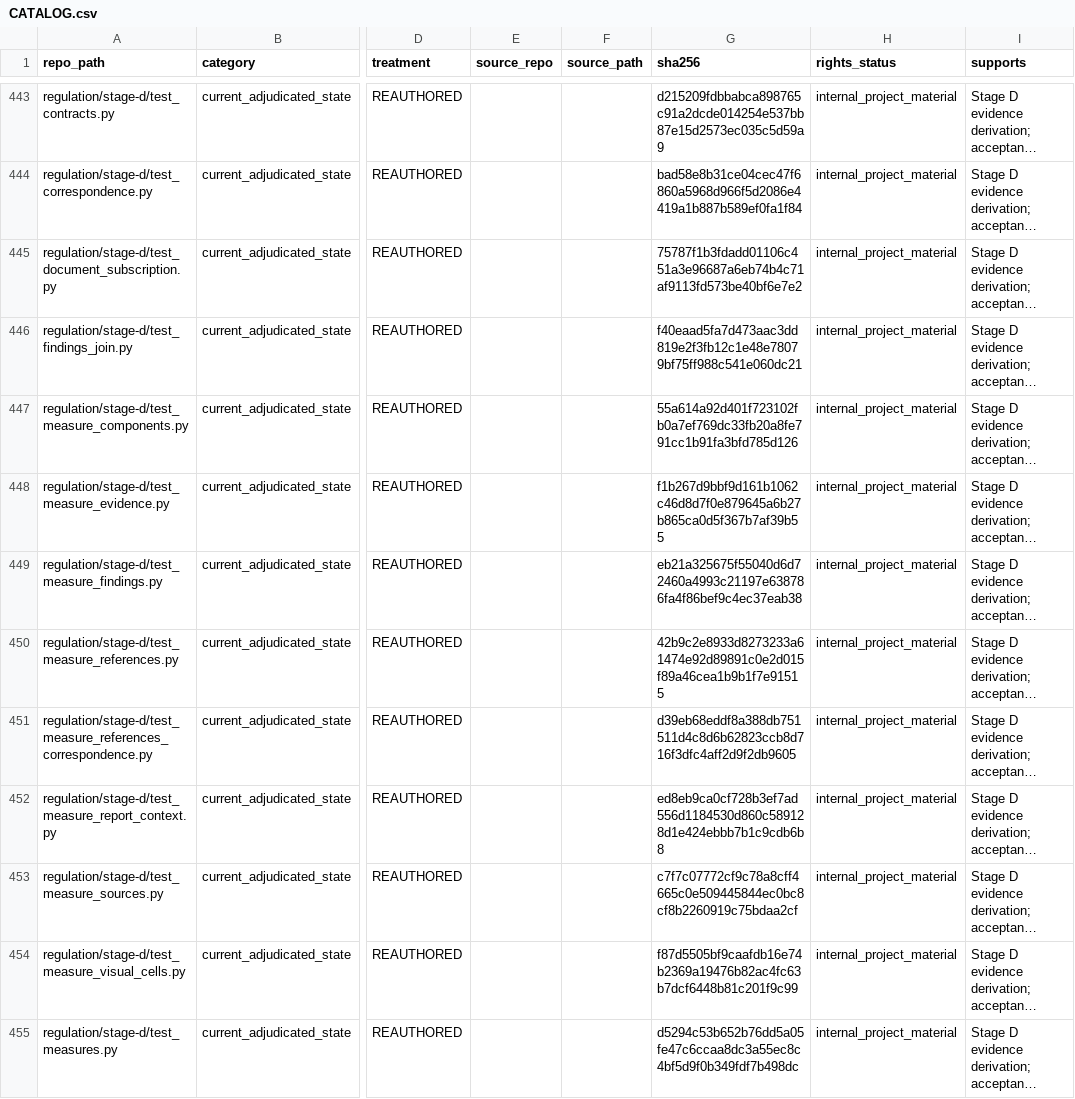
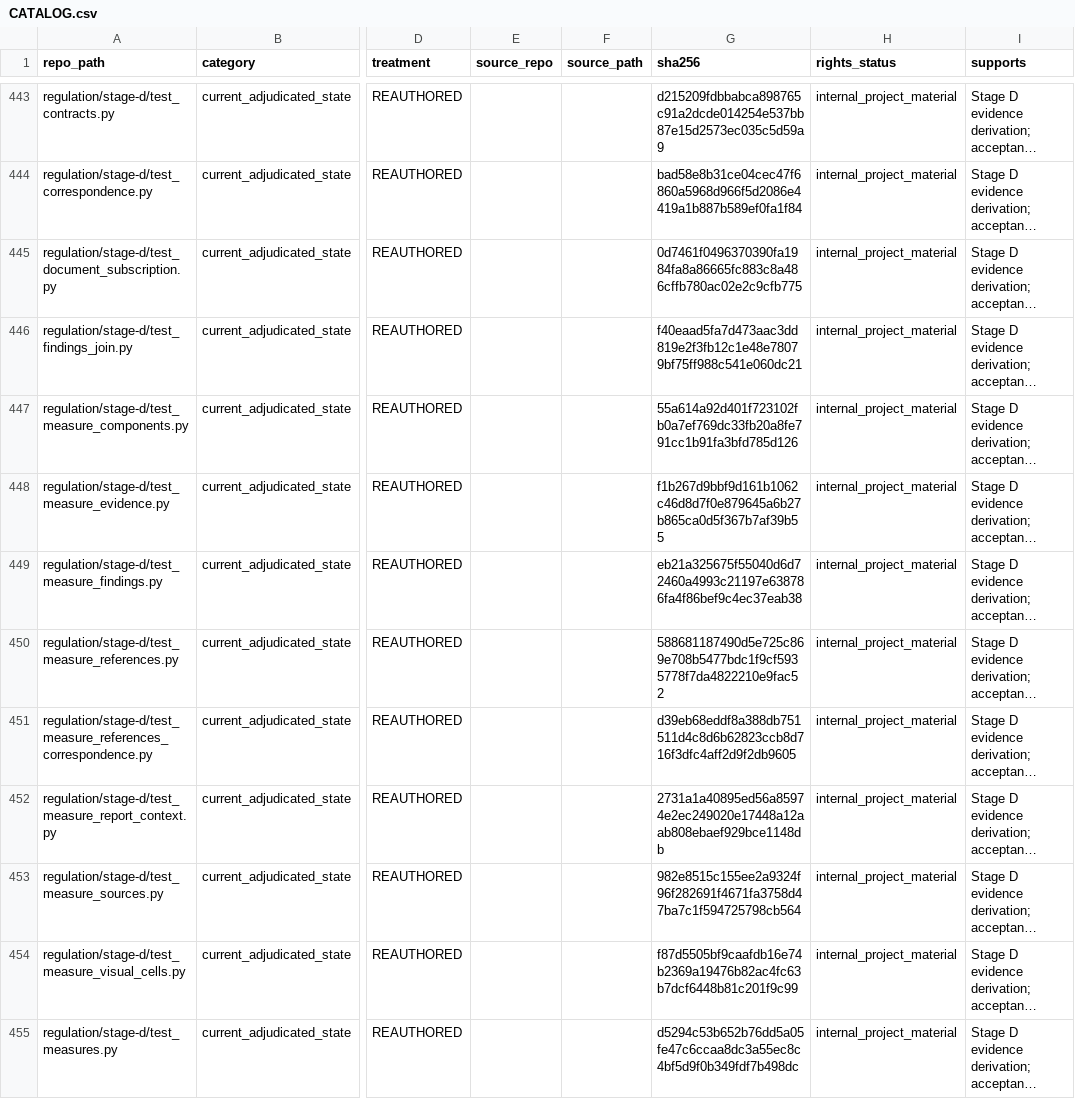
Before and after one commit to owassmer/CORDON, a CSV file: corpus/CATALOG.csv, drawn as a sheet; only a part is shown, gaps mark what is left out; long unchanged cells end in …; the diff covers the shown part only; the diff names each change by its address in the sheet, - before the commit and + after, or states it on an @@ line.

```diff
--- a/corpus/CATALOG.csv
+++ b/corpus/CATALOG.csv
-G445 (sha256): 75787f1b3fdadd01106c451a3e96687a6eb74b4c71af9113fd573be40bf6e7e2
+G445 (sha256): 0d7461f0496370390fa1984fa8a86665fc883c8a486cffb780ac02e2c9cfb775
-G450 (sha256): 42b9c2e8933d8273233a61474e92d89891c0e2d015f89a46cea1b9b1f7e91515
+G450 (sha256): 588681187490d5e725c869e708b5477bdc1f9cf5935778f7da4822210e9fac52
-G452 (sha256): ed8eb9ca0cf728b3ef7ad556d1184530d860c589128d1e424ebbb7b1c9cdb6b8
+G452 (sha256): 2731a1a40895ed56a85974e2ec249020e17448a12aab808ebaef929bce1148db
-G453 (sha256): c7f7c07772cf9c78a8cff4665c0e509445844ec0bc8cf8b2260919c75bdaa2cf
+G453 (sha256): 982e8515c155ee2a9324f96f282691f4671fa3758d47ba7c1f594725798cb564
```
Also changed, not shown: 15 edited cells elsewhere in this file, 15 other files.
